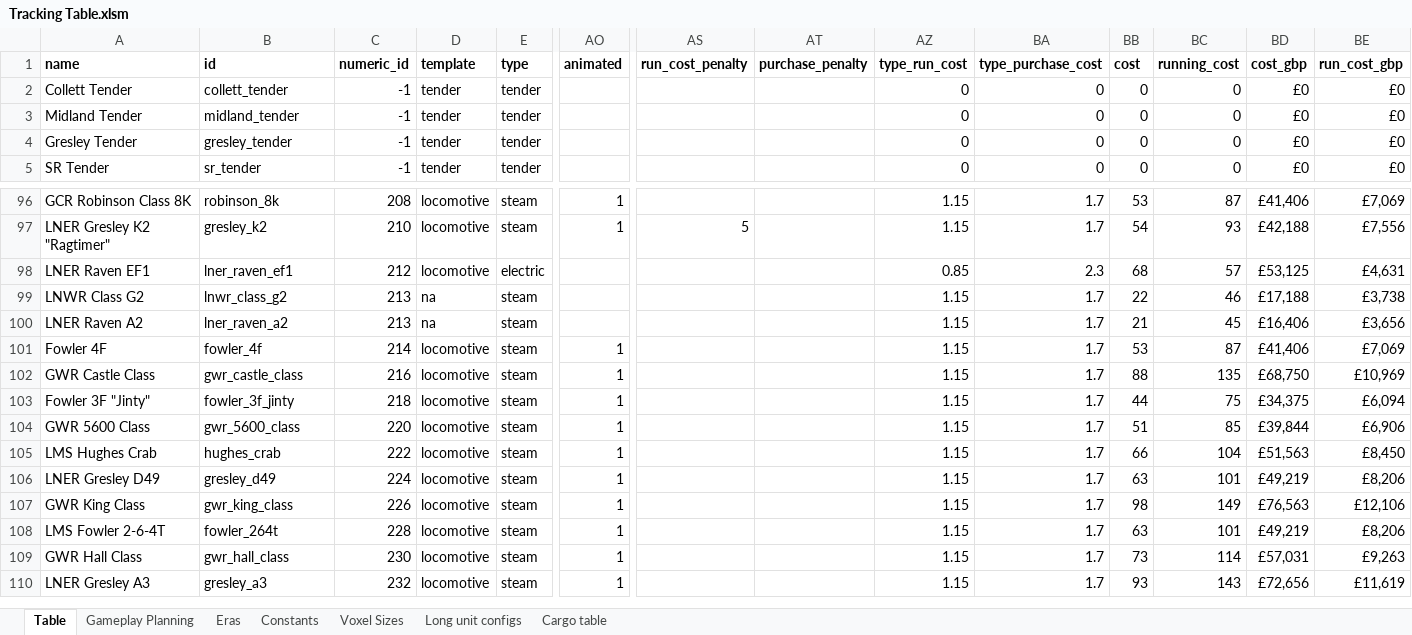
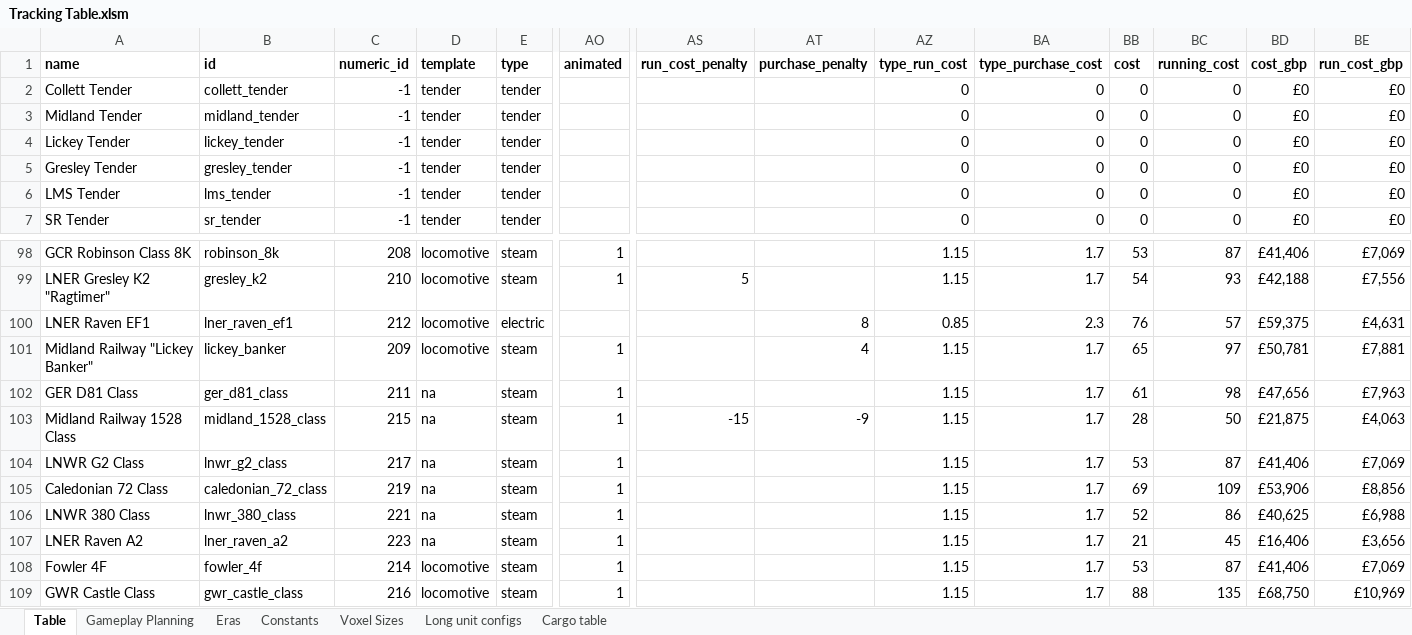
Before and after one commit to mattkimber/timberwolfs_trains, an Excel workbook: Tracking Table.xlsm, sheet Table, drawn as a sheet; only a part is shown, gaps mark what is left out; the shorter side is filled out with more unchanged rows; values as stored, in another font and other column widths than the file's, no borders; removed rows and columns are numbered as before the commit, all else as after; rows hold the shown columns only; the diff names each change by its address in the sheet, - before the commit and + after, or states it on an @@ line.

Commit message:
add lickey banker

```diff
--- a/Tracking Table.xlsm (sheet Table)
+++ b/Tracking Table.xlsm (sheet Table)
+row 4: Lickey Tender | lickey_tender | -1 | tender | tender |  |  |  | 0 | 0 | 0 | 0 | £0 | £0
+row 6: LMS Tender | lms_tender | -1 | tender | tender |  |  |  | 0 | 0 | 0 | 0 | £0 | £0
-AT100 (purchase_penalty): (empty)
+AT100 (purchase_penalty): 8
-BB100 (cost): 68
+BB100 (cost): 76
-BD100 (cost_gbp): £53,125
+BD100 (cost_gbp): £59,375
-row 99: LNWR Class G2 | lnwr_class_g2 | 213 | na | steam |  |  |  | 1.15 | 1.7 | 22 | 46 | £17,188 | £3,738
+row 101: Midland Railway "Lickey Banker" | lickey_banker | 209 | locomotive | steam | 1 |  | 4 | 1.15 | 1.7 | 65 | 97 | £50,781 | £7,881
+row 102: GER D81 Class | ger_d81_class | 211 | na | steam | 1 |  |  | 1.15 | 1.7 | 61 | 98 | £47,656 | £7,963
+row 103: Midland Railway 1528 Class | midland_1528_class | 215 | na | steam | 1 | -15 | -9 | 1.15 | 1.7 | 28 | 50 | £21,875 | £4,063
+row 104: LNWR G2 Class | lnwr_g2_class | 217 | na | steam | 1 |  |  | 1.15 | 1.7 | 53 | 87 | £41,406 | £7,069
+row 105: Caledonian 72 Class | caledonian_72_class | 219 | na | steam | 1 |  |  | 1.15 | 1.7 | 69 | 109 | £53,906 | £8,856
+row 106: LNWR 380 Class | lnwr_380_class | 221 | na | steam | 1 |  |  | 1.15 | 1.7 | 52 | 86 | £40,625 | £6,988
-C107 (numeric_id): 213
+C107 (numeric_id): 223
-AO107 (animated): (empty)
+AO107 (animated): 1
```
Also changed, not shown: sheet Gameplay Planning, formulas that keep their value, hidden cells, 11 other files.
